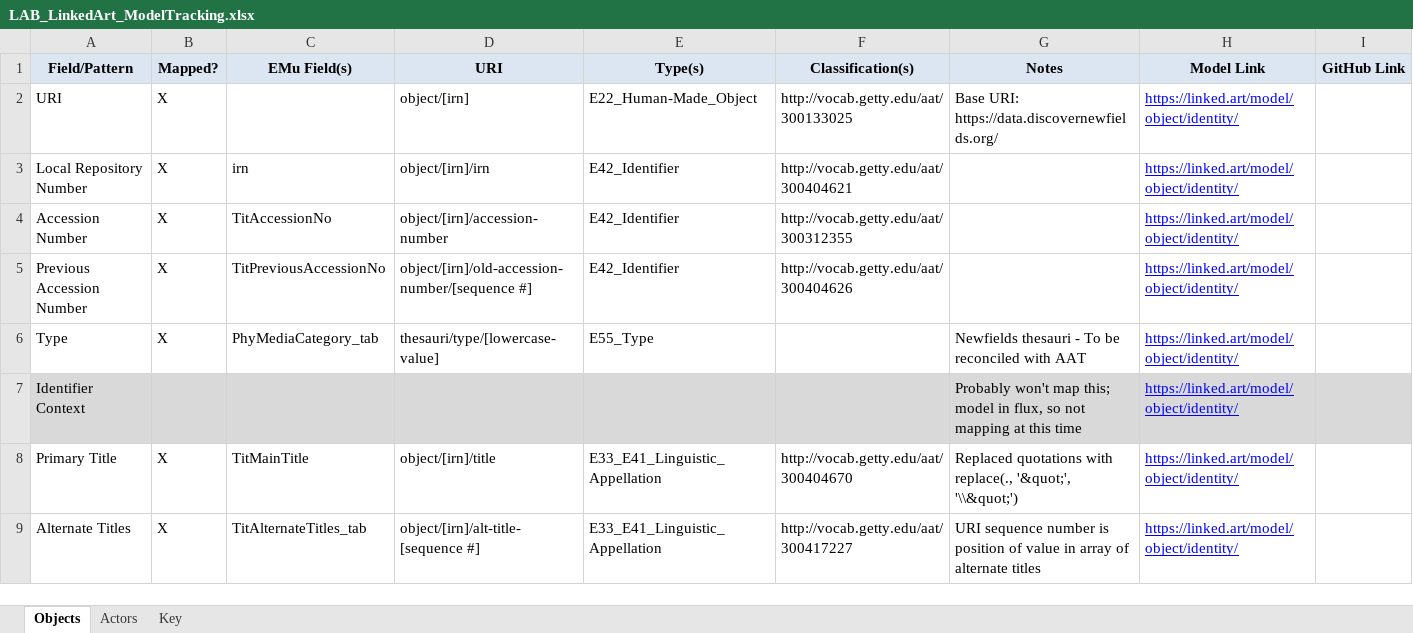
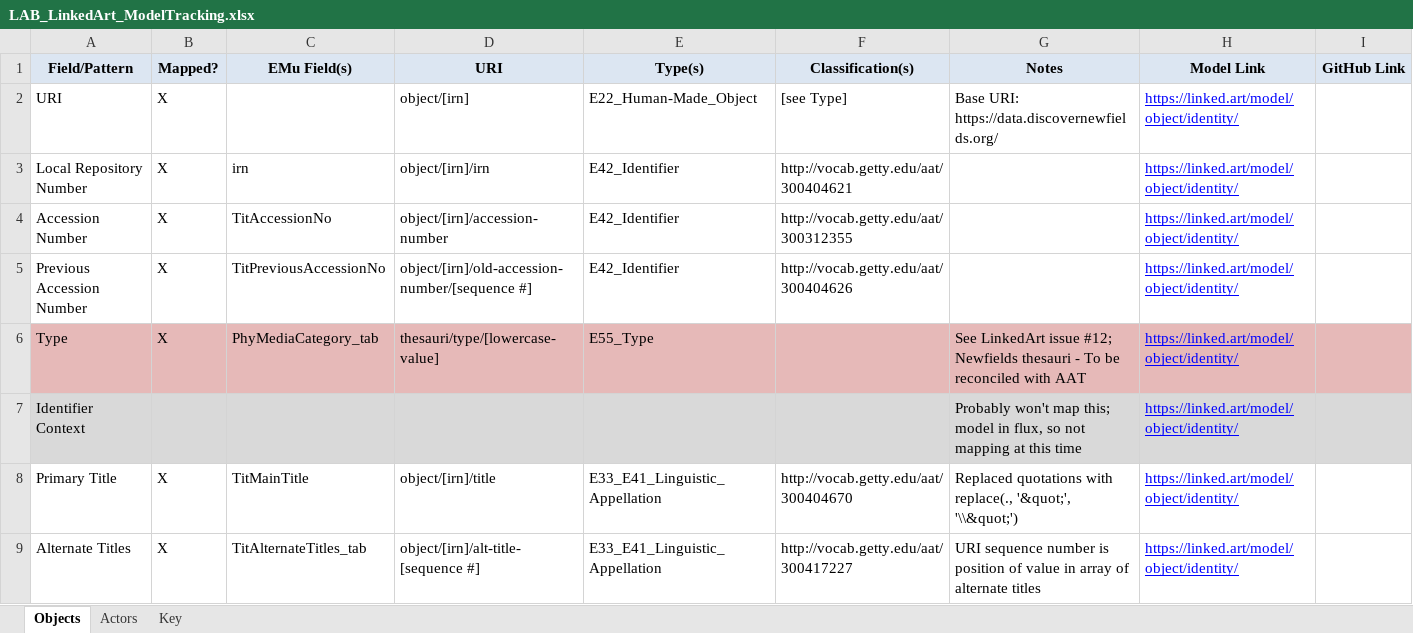
Before and after one commit to IMAmuseum/LinkedArt, an Excel workbook: Documentation/LAB_LinkedArt_ModelTracking.xlsx, sheet Objects, drawn as a sheet; only a part is shown; values as stored, in another font and other column widths than the file's, no borders; the diff names each change by its address in the sheet, - before the commit and + after, or states it on an @@ line.

```diff
--- a/Documentation/LAB_LinkedArt_ModelTracking.xlsx (sheet Objects)
+++ b/Documentation/LAB_LinkedArt_ModelTracking.xlsx (sheet Objects)
-F2 (Classification(s)): http://vocab.getty.edu/aat/300133025
+F2 (Classification(s)): [see Type]
-A6:I6 fill: none
+A6:I6 fill: #E6B9B8
-G6 (Notes): Newfields thesauri…
+G6 (Notes): See LinkedArt issue #12; Newfields thesauri…
```
Also changed, not shown: 6 other files.
